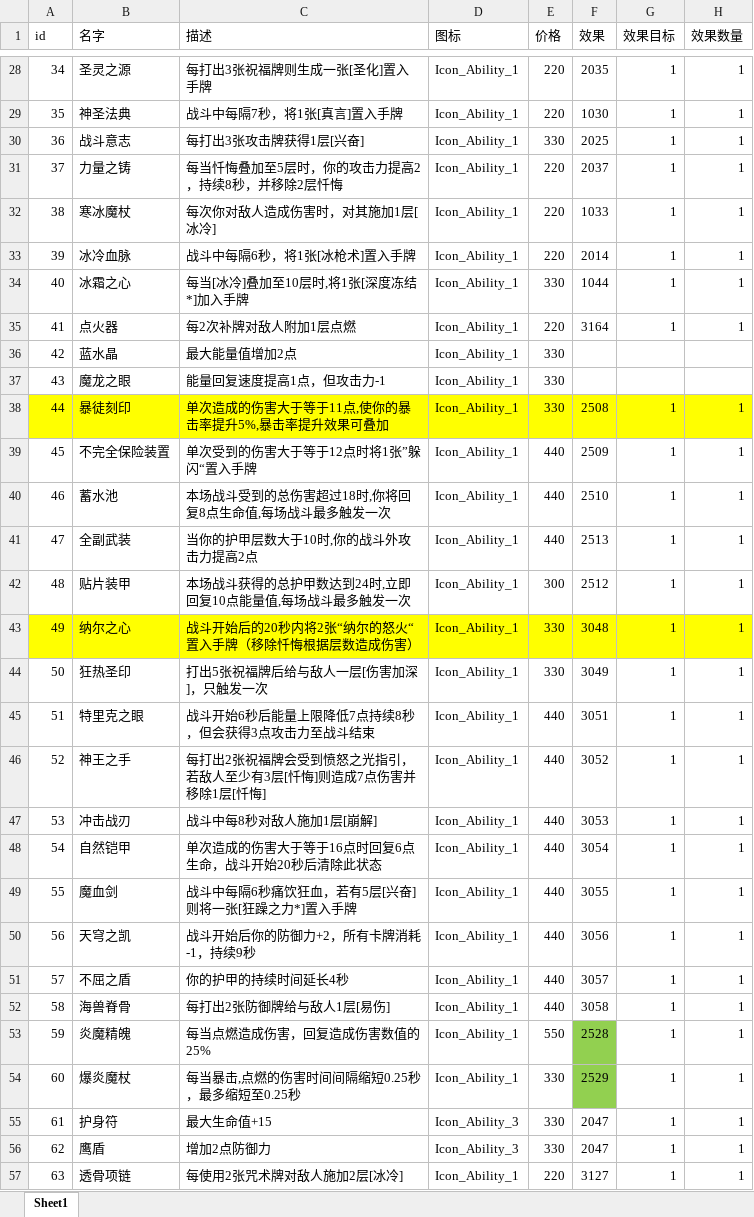
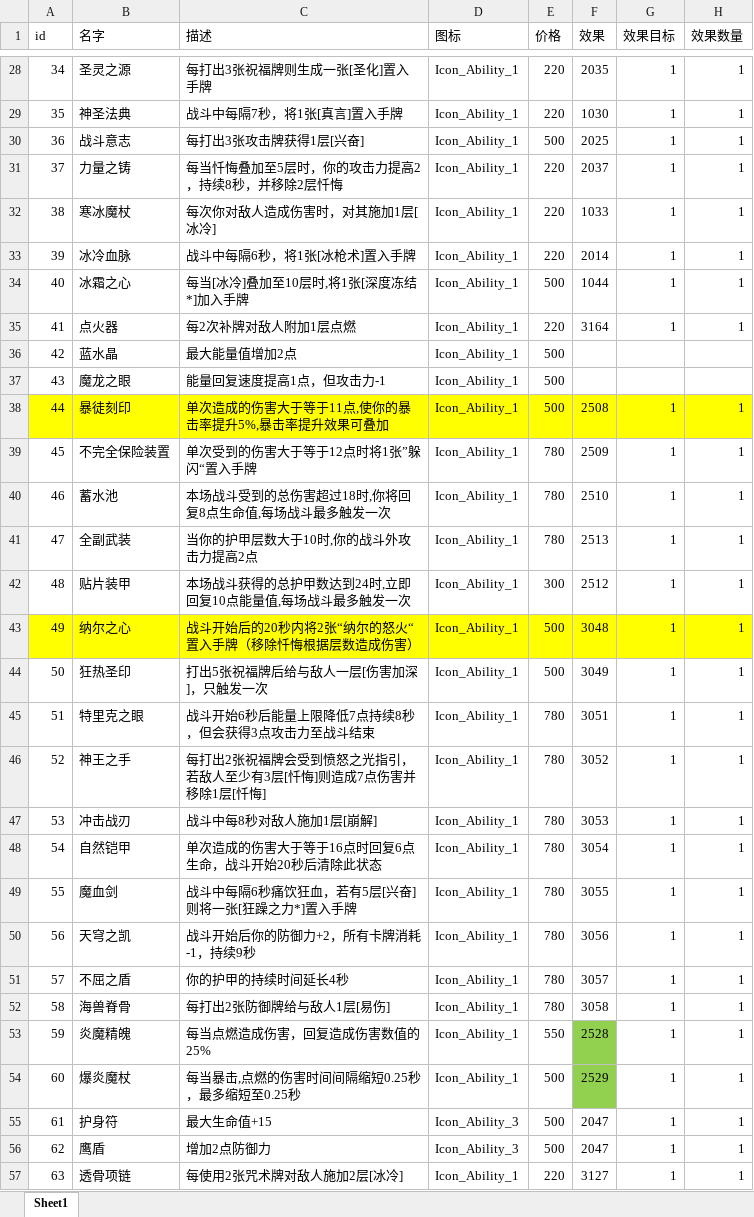
Before and after one commit to heizmoon/MagicPlay, an Excel workbook: Client/Assets/Data/Ability.xlsx, sheet Sheet1, drawn as a sheet; only a part is shown, gaps mark what is left out; values as stored, in another font and other column widths than the file's, no borders; the diff covers the shown part only; the diff names each change by its address in the sheet, - before the commit and + after, or states it on an @@ line.

```diff
--- a/Client/Assets/Data/Ability.xlsx (sheet Sheet1)
+++ b/Client/Assets/Data/Ability.xlsx (sheet Sheet1)
-E30 (价格): 330
+E30 (价格): 500
-E34 (价格): 330
+E34 (价格): 500
-E36:E38 (价格): 330
+E36:E38 (价格): 500
-E39:E41 (价格): 440
+E39:E41 (价格): 780
-E43:E44 (价格): 330
+E43:E44 (价格): 500
-E45:E52 (价格): 440
+E45:E52 (价格): 780
-E54:E56 (价格): 330
+E54:E56 (价格): 500
```
Also changed, not shown: 18 edited cells elsewhere in this sheet, Client/Assets/Data/Buff.xlsx, Client/Assets/Data/Skill.xlsx, 4 other files.
